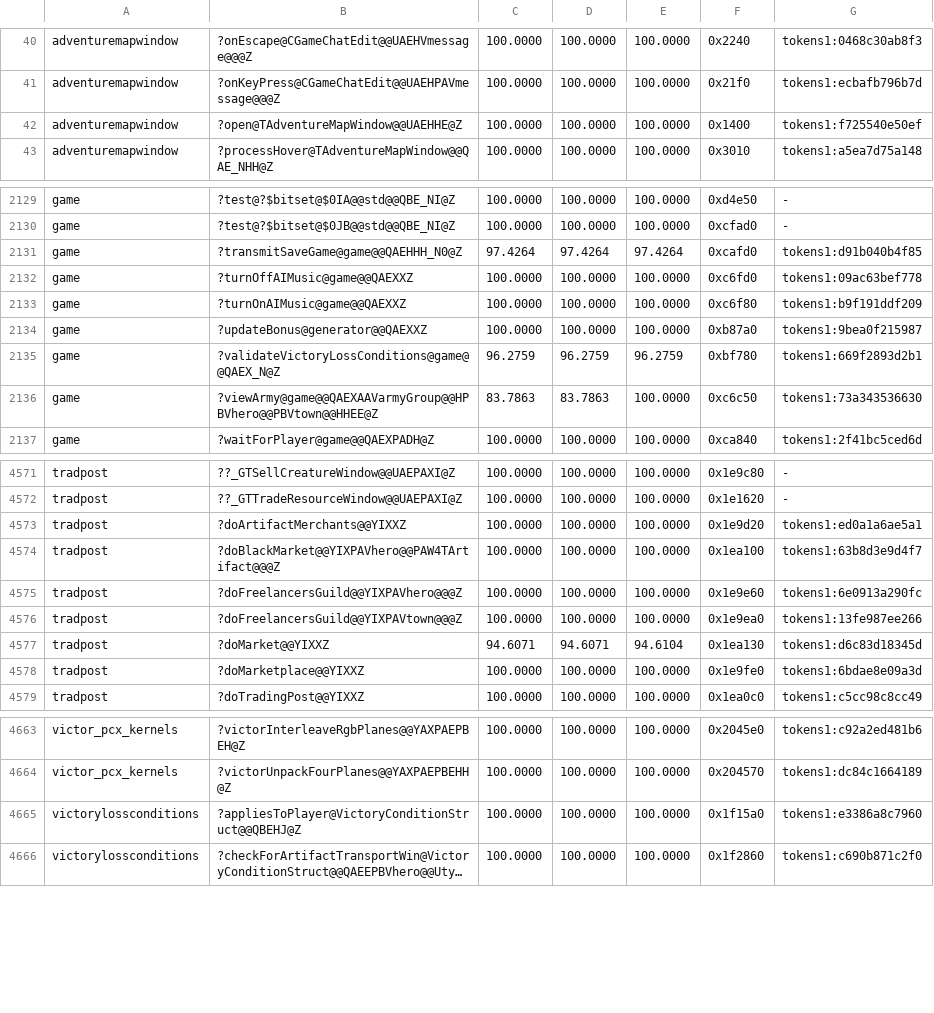
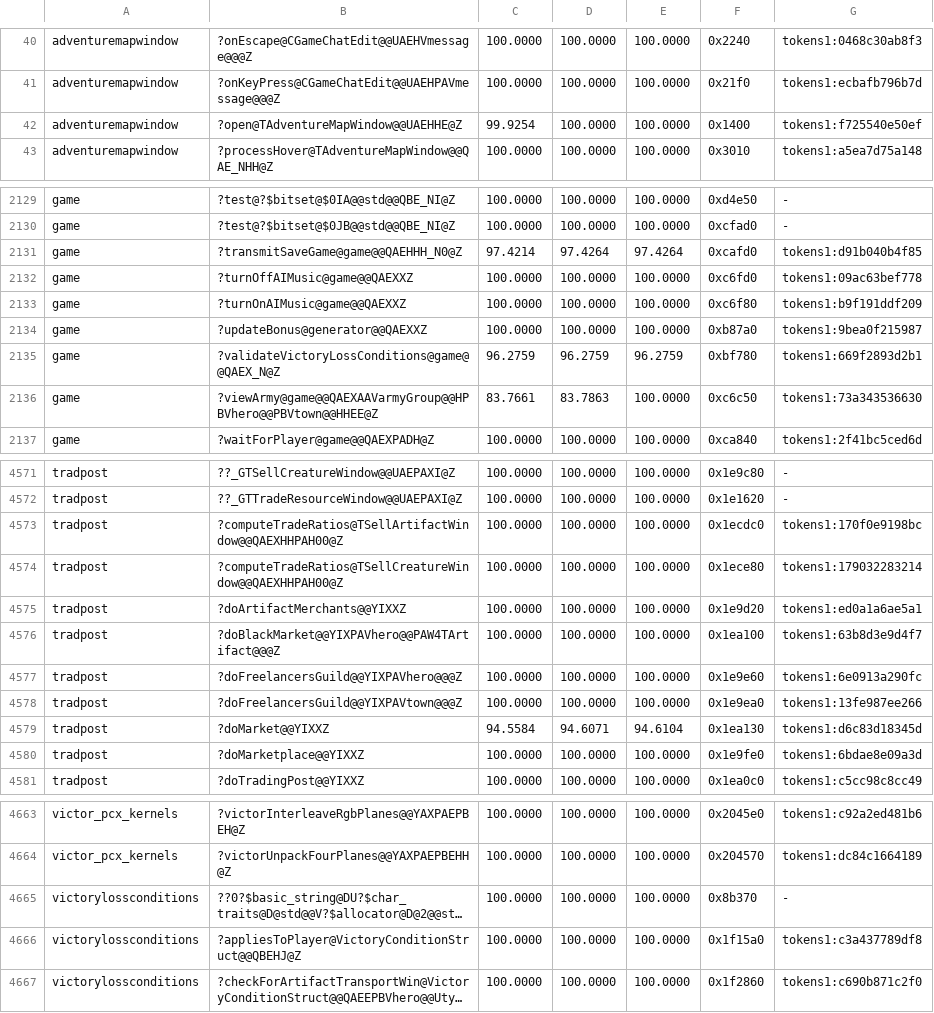
Before and after one commit to sushi-shi/homm3-decomp, a TSV file: config/match_baseline.tsv, drawn as a sheet; only a part is shown, gaps mark what is left out; long unchanged cells end in …; addresses are those after the commit; the diff covers the shown part only; the diff names each change by its address in the sheet, - before the commit and + after, or states it on an @@ line.

```diff
--- a/config/match_baseline.tsv
+++ b/config/match_baseline.tsv
-C42: 100.0000
+C42: 99.9254
-C2131: 97.4264
+C2131: 97.4214
-C2136: 83.7863
+C2136: 83.7661
@@ row 4598 moved to row 4573: tradpost @@
@@ row 4601 moved to row 4574: tradpost @@
-C4579: 94.6071
+C4579: 94.5584
@@ row 4684 moved to row 4665: victorylossconditions @@
-G4666: tokens1:e3386a8c7960
+G4666: tokens1:c3a437789df8
```
Also changed, not shown: 4 moved rows and 32 edited cells elsewhere in this file, 3 other files.
